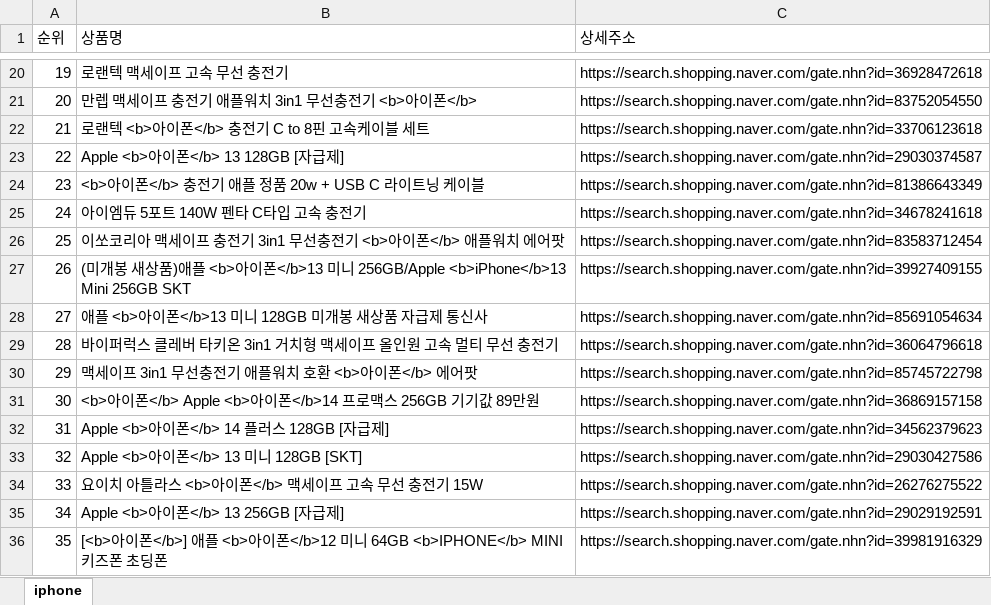
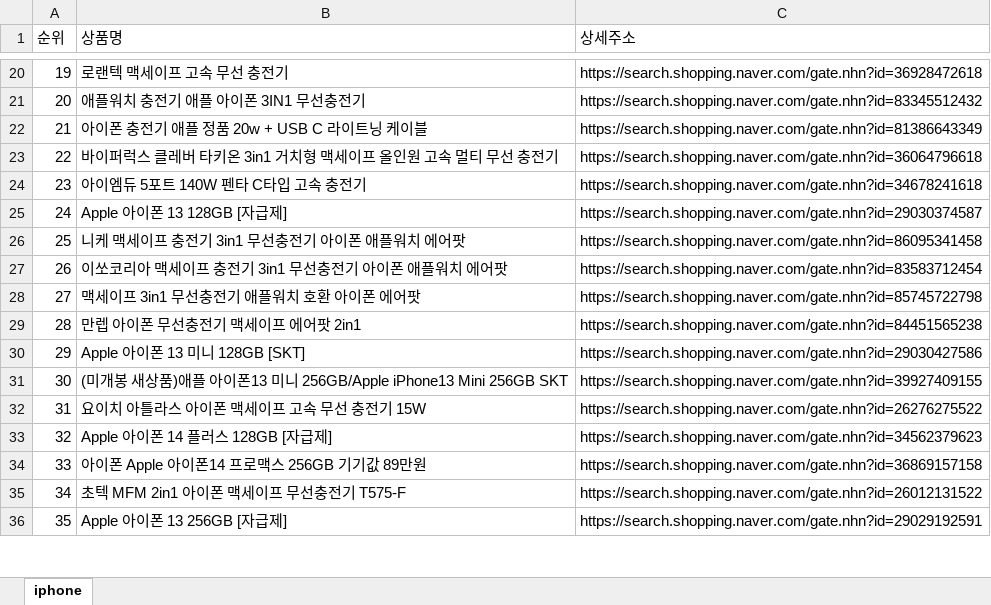
Before and after one commit to wotlanavercom/pythonsource, an Excel workbook: crawl/naver.xlsx, sheet iphone, drawn as a sheet; only a part is shown, gaps mark what is left out; values as stored, in another font and other column widths than the file's, no borders; the diff covers the shown part only; the diff names each change by its address in the sheet, - before the commit and + after, or states it on an @@ line.

```diff
--- a/crawl/naver.xlsx (sheet iphone)
+++ b/crawl/naver.xlsx (sheet iphone)
-B21 (상품명): 만렙 맥세이프 충전기 애플워치 3in1 무선충전기 <b>아이폰</b>
+B21 (상품명): 애플워치 충전기 애플 아이폰 3IN1 무선충전기
-C21 (상세주소): https://search.shopping.naver.com/gate.nhn?id=83752054550
+C21 (상세주소): https://search.shopping.naver.com/gate.nhn?id=83345512432
-B22 (상품명): 로랜텍 <b>아이폰</b> 충전기 C to 8핀 고속케이블 세트
+B22 (상품명): 아이폰 충전기 애플 정품 20w + USB C 라이트닝 케이블
-C22 (상세주소): https://search.shopping.naver.com/gate.nhn?id=33706123618
+C22 (상세주소): https://search.shopping.naver.com/gate.nhn?id=81386643349
-B23 (상품명): Apple <b>아이폰</b> 13 128GB [자급제]
+B23 (상품명): 바이퍼럭스 클레버 타키온 3in1 거치형 맥세이프 올인원 고속 멀티 무선 충전기
-C23 (상세주소): https://search.shopping.naver.com/gate.nhn?id=29030374587
+C23 (상세주소): https://search.shopping.naver.com/gate.nhn?id=36064796618
-B24 (상품명): <b>아이폰</b> 충전기 애플 정품 20w + USB C 라이트닝 케이블
+B24 (상품명): 아이엠듀 5포트 140W 펜타 C타입 고속 충전기
-C24 (상세주소): https://search.shopping.naver.com/gate.nhn?id=81386643349
+C24 (상세주소): https://search.shopping.naver.com/gate.nhn?id=34678241618
-B25 (상품명): 아이엠듀 5포트 140W 펜타 C타입 고속 충전기
+B25 (상품명): Apple 아이폰 13 128GB [자급제]
-C25 (상세주소): https://search.shopping.naver.com/gate.nhn?id=34678241618
+C25 (상세주소): https://search.shopping.naver.com/gate.nhn?id=29030374587
-B26 (상품명): 이쏘코리아 맥세이프 충전기 3in1 무선충전기 <b>아이폰</b> 애플워치 에어팟
+B26 (상품명): 니케 맥세이프 충전기 3in1 무선충전기 아이폰 애플워치 에어팟
-C26 (상세주소): https://search.shopping.naver.com/gate.nhn?id=83583712454
+C26 (상세주소): https://search.shopping.naver.com/gate.nhn?id=86095341458
-B27 (상품명): (미개봉 새상품)애플 <b>아이폰</b>13 미니 256GB/Apple <b>iPhone</b>13 Mini 256GB SKT
+B27 (상품명): 이쏘코리아 맥세이프 충전기 3in1 무선충전기 아이폰 애플워치 에어팟
-C27 (상세주소): https://search.shopping.naver.com/gate.nhn?id=39927409155
+C27 (상세주소): https://search.shopping.naver.com/gate.nhn?id=83583712454
-B28 (상품명): 애플 <b>아이폰</b>13 미니 128GB 미개봉 새상품 자급제 통신사
+B28 (상품명): 맥세이프 3in1 무선충전기 애플워치 호환 아이폰 에어팟
-C28 (상세주소): https://search.shopping.naver.com/gate.nhn?id=85691054634
+C28 (상세주소): https://search.shopping.naver.com/gate.nhn?id=85745722798
-B29 (상품명): 바이퍼럭스 클레버 타키온 3in1 거치형 맥세이프 올인원 고속 멀티 무선 충전기
+B29 (상품명): 만렙 아이폰 무선충전기 맥세이프 에어팟 2in1
-C29 (상세주소): https://search.shopping.naver.com/gate.nhn?id=36064796618
+C29 (상세주소): https://search.shopping.naver.com/gate.nhn?id=84451565238
-B30 (상품명): 맥세이프 3in1 무선충전기 애플워치 호환 <b>아이폰</b> 에어팟
+B30 (상품명): Apple 아이폰 13 미니 128GB [SKT]
-C30 (상세주소): https://search.shopping.naver.com/gate.nhn?id=85745722798
+C30 (상세주소): https://search.shopping.naver.com/gate.nhn?id=29030427586
-B31 (상품명): <b>아이폰</b> Apple <b>아이폰</b>14 프로맥스 256GB 기기값 89만원
+B31 (상품명): (미개봉 새상품)애플 아이폰13 미니 256GB/Apple iPhone13 Mini 256GB SKT
-C31 (상세주소): https://search.shopping.naver.com/gate.nhn?id=36869157158
+C31 (상세주소): https://search.shopping.naver.com/gate.nhn?id=39927409155
-B32 (상품명): Apple <b>아이폰</b> 14 플러스 128GB [자급제]
+B32 (상품명): 요이치 아틀라스 아이폰 맥세이프 고속 무선 충전기 15W
-C32 (상세주소): https://search.shopping.naver.com/gate.nhn?id=34562379623
+C32 (상세주소): https://search.shopping.naver.com/gate.nhn?id=26276275522
-B33 (상품명): Apple <b>아이폰</b> 13 미니 128GB [SKT]
+B33 (상품명): Apple 아이폰 14 플러스 128GB [자급제]
-C33 (상세주소): https://search.shopping.naver.com/gate.nhn?id=29030427586
+C33 (상세주소): https://search.shopping.naver.com/gate.nhn?id=34562379623
-B34 (상품명): 요이치 아틀라스 <b>아이폰</b> 맥세이프 고속 무선 충전기 15W
+B34 (상품명): 아이폰 Apple 아이폰14 프로맥스 256GB 기기값 89만원
-C34 (상세주소): https://search.shopping.naver.com/gate.nhn?id=26276275522
+C34 (상세주소): https://search.shopping.naver.com/gate.nhn?id=36869157158
-B35 (상품명): Apple <b>아이폰</b> 13 256GB [자급제]
+B35 (상품명): 초텍 MFM 2in1 아이폰 맥세이프 무선충전기 T575-F
-C35 (상세주소): https://search.shopping.naver.com/gate.nhn?id=29029192591
+C35 (상세주소): https://search.shopping.naver.com/gate.nhn?id=26012131522
-B36 (상품명): [<b>아이폰</b>] 애플 <b>아이폰</b>12 미니 64GB <b>IPHONE</b> MINI 키즈폰 초딩폰
+B36 (상품명): Apple 아이폰 13 256GB [자급제]
-C36 (상세주소): https://search.shopping.naver.com/gate.nhn?id=39981916329
+C36 (상세주소): https://search.shopping.naver.com/gate.nhn?id=29029192591
```
Also changed, not shown: 1943 edited cells elsewhere in this sheet, 9 other files.
